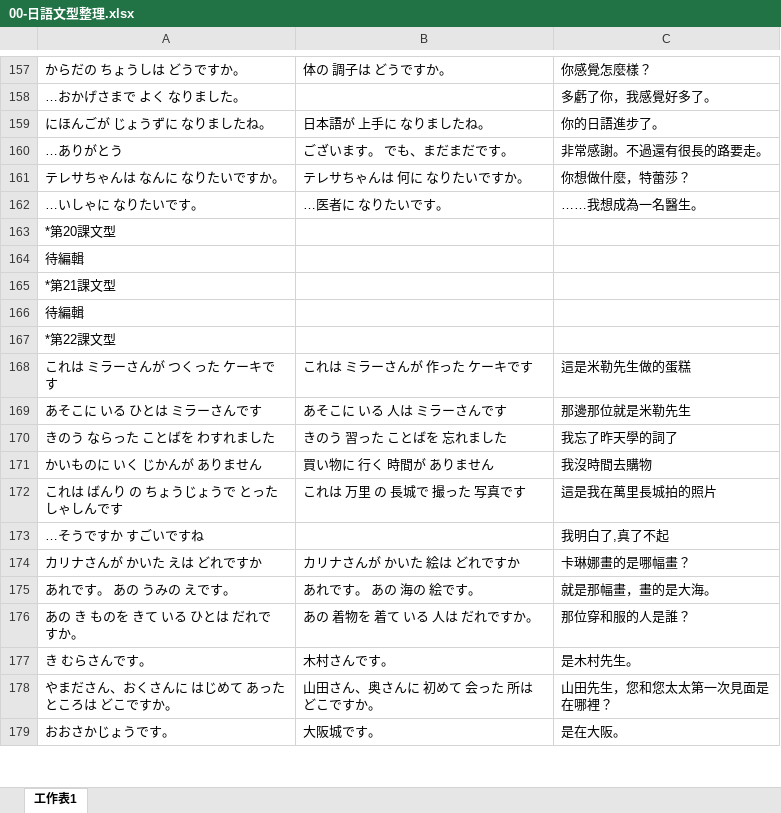
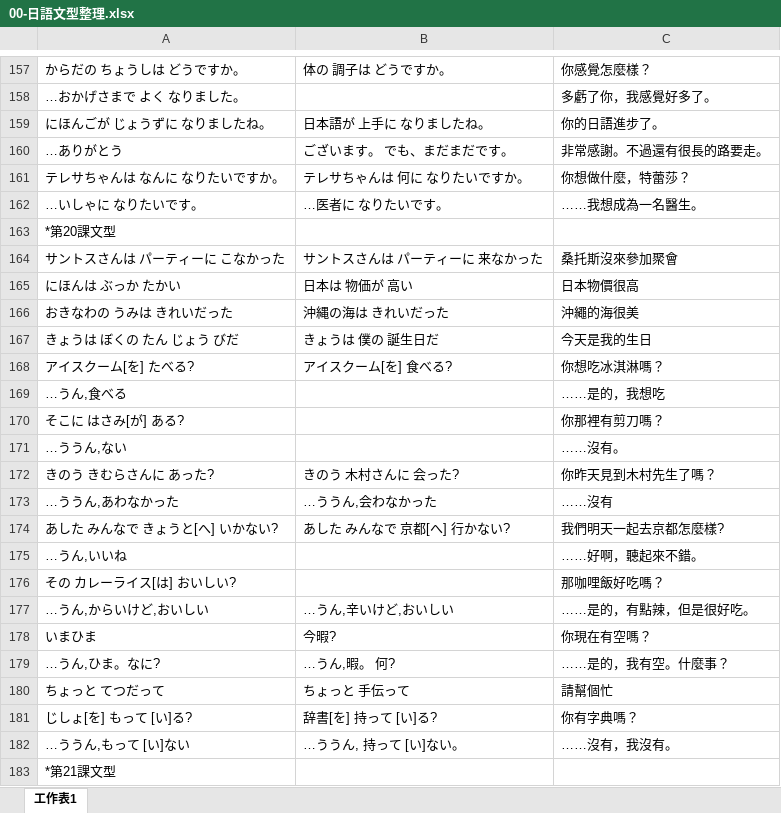
Before and after one commit to exp2718x/kana-trainer, an Excel workbook: 00-日語文型整理.xlsx, sheet 工作表1, drawn as a sheet; only a part is shown, gaps mark what is left out; the shorter side is filled out with more unchanged rows; values as stored, in another font and other column widths than the file's, no borders; removed rows and columns are numbered as before the commit, all else as after; the diff covers the shown part only; the diff names each change by its address in the sheet, - before the commit and + after, or states it on an @@ line.

Commit message:
Add files via upload

```diff
--- a/00-日語文型整理.xlsx (sheet 工作表1)
+++ b/00-日語文型整理.xlsx (sheet 工作表1)
-row 164: 待編輯
+row 164: サントスさんは パーティーに こなかった | サントスさんは パーティーに 来なかった | 桑托斯沒來參加聚會
+row 165: にほんは ぶっか たかい | 日本は 物価が 高い | 日本物價很高
+row 166: おきなわの うみは きれいだった | 沖縄の海は きれいだった | 沖繩的海很美
+row 167: きょうは ぼくの たん じょう びだ | きょうは 僕の 誕生日だ | 今天是我的生日
+row 168: アイスクーム[を] たべる? | アイスクーム[を] 食べる? | 你想吃冰淇淋嗎？
+row 169: …うん,食べる |  | ……是的，我想吃
+row 170: そこに はさみ[が] ある? |  | 你那裡有剪刀嗎？
+row 171: …ううん,ない |  | ……沒有。
+row 172: きのう きむらさんに あった? | きのう 木村さんに 会った? | 你昨天見到木村先生了嗎？
+row 173: …ううん,あわなかった | …ううん,会わなかった | ……沒有
+row 174: あした みんなで きょうと[へ] いかない? | あした みんなで 京都[へ] 行かない? | 我們明天一起去京都怎麼樣?
+row 175: …うん,いいね |  | ……好啊，聽起來不錯。
+row 176: その カレーライス[は] おいしい? |  | 那咖哩飯好吃嗎？
+row 177: …うん,からいけど,おいしい | …うん,辛いけど,おいしい | ……是的，有點辣，但是很好吃。
+row 178: いまひま | 今暇? | 你現在有空嗎？
+row 179: …うん,ひま。なに? | …うん,暇。 何? | ……是的，我有空。什麼事？
+row 180: ちょっと てつだって | ちょっと 手伝って | 請幫個忙
+row 181: じしょ[を] もって [い]る? | 辞書[を] 持って [い]る? | 你有字典嗎？
+row 182: …ううん,もって [い]ない | …ううん, 持って [い]ない。 | ……沒有，我沒有。
-row 166: 待編輯
```
Also changed, not shown: 19 added rows elsewhere in this sheet.
